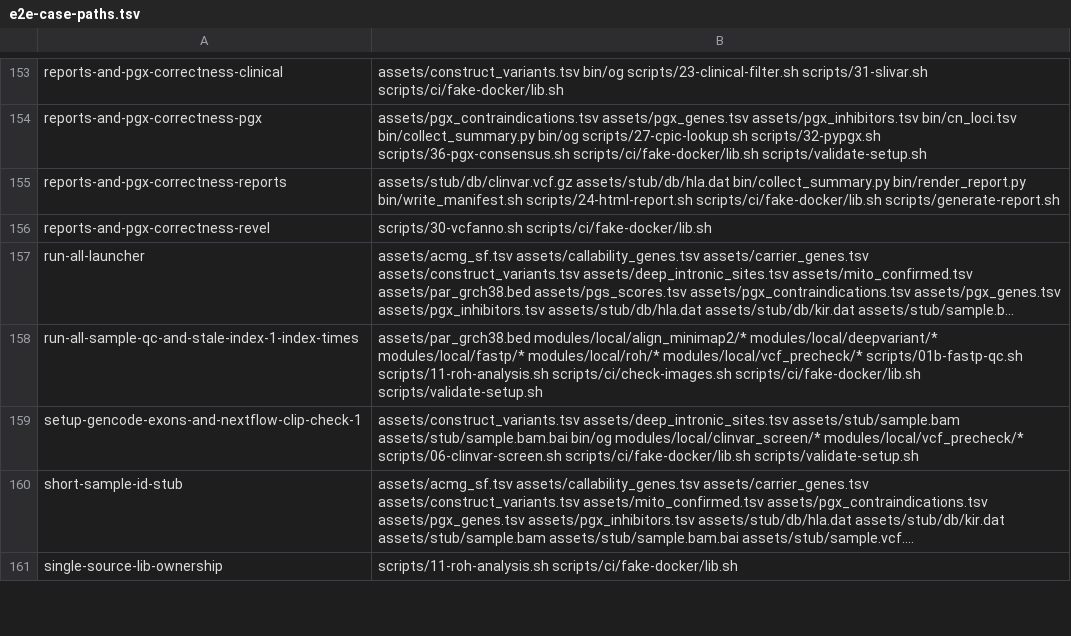
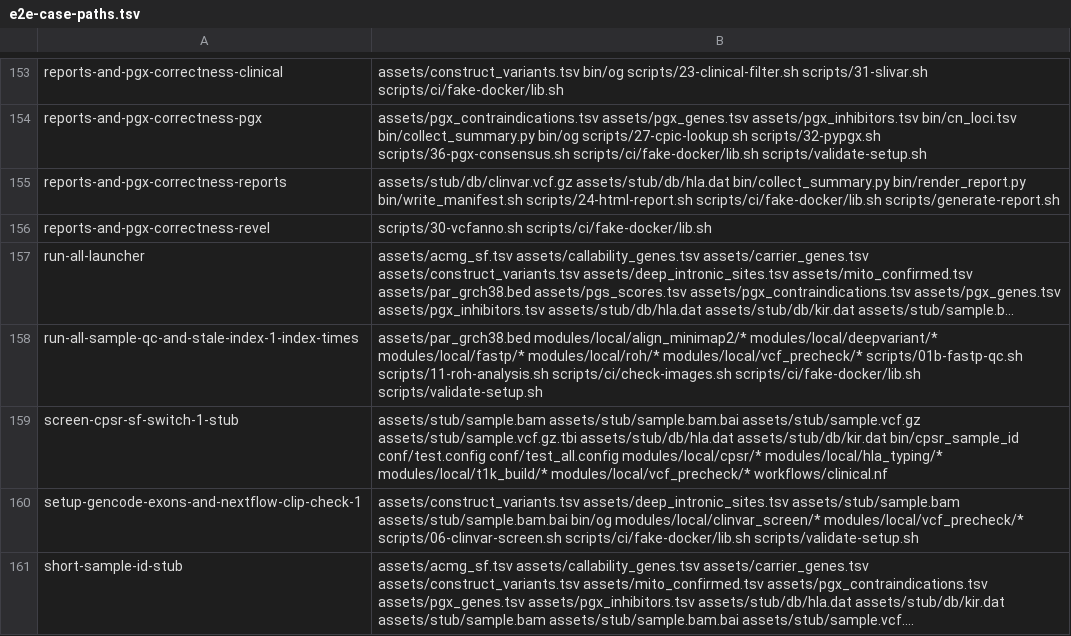
Before and after one commit to GeiserX/OwnGenome, a TSV file: scripts/ci/e2e-case-paths.tsv, drawn as a sheet; only a part is shown, gaps mark what is left out; the shorter side is filled out with more unchanged rows; long unchanged cells end in …; the diff names each change by its address in the sheet, - before the commit and + after, or states it on an @@ line.

Commit message:
test(cpsr): check the secondary-findings switch on run-all.sh and in a stub run
A fake-docker case runs run-all.sh with TOOLS=cpsr: CPSR_SECONDARY_FINDINGS
unset, false, true, false without cpsr, and an invalid value. An e2e case
runs main.nf -stub with --tools cpsr,hla_typing three times and reads the
CPSR task's .command.sh: --secondary_findings by default, absent with
--cpsr_secondary_findings false, and an invalid value stops the run.

Bead: plat-01

```diff
--- a/scripts/ci/e2e-case-paths.tsv
+++ b/scripts/ci/e2e-case-paths.tsv
+row 159: screen-cpsr-sf-switch-1-stub | assets/stub/sample.bam assets/stub/sample.bam.bai assets/stub/sample.vcf.gz assets/stub/sample.vcf.gz.tbi assets/stub/db/hla.dat assets/stub/db/kir.dat bin/cpsr_sample_id conf/test.config conf/test_all.config modules/local/cpsr/* modules/local/hla_typing/* modules/local/t1k_build/* modules/local/vcf_precheck/* workflows/clinical.nf
```
Also changed, not shown: scripts/ci/e2e-case-times.tsv, 2 other files.
